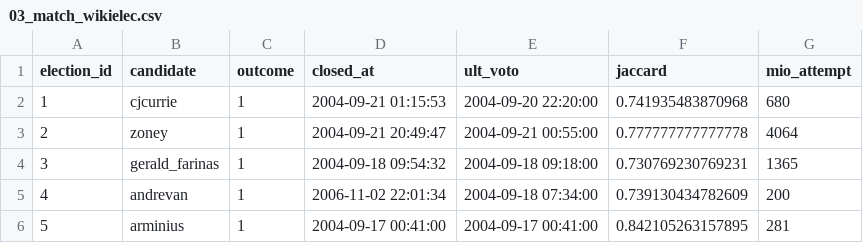
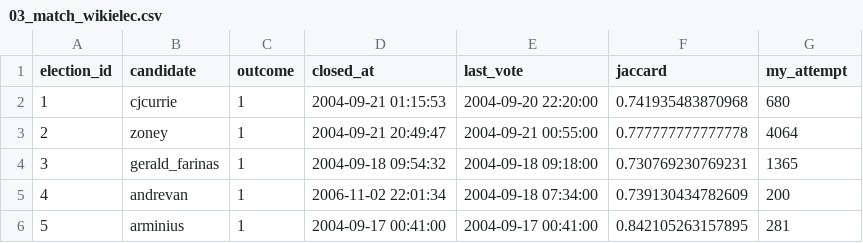
Before and after one commit to toradol-colati/em1421-smwa, a CSV file: data/processed/03_match_wikielec.csv, drawn as a sheet; only a part is shown.

```diff
--- a/data/processed/03_match_wikielec.csv
+++ b/data/processed/03_match_wikielec.csv
@@ -1,2 +1,2 @@
-"election_id","candidate","outcome","closed_at","ult_voto","jaccard","mio_attempt"
+"election_id","candidate","outcome","closed_at","last_vote","jaccard","my_attempt"
 1,"cjcurrie",1,2004-09-21 01:15:53,2004-09-20 22:20:00,0.741935483870968,680
```
Also changed, not shown: data/processed/03_threshold_sweep.csv, data/processed/username_case_variants.csv, 28 other files.
